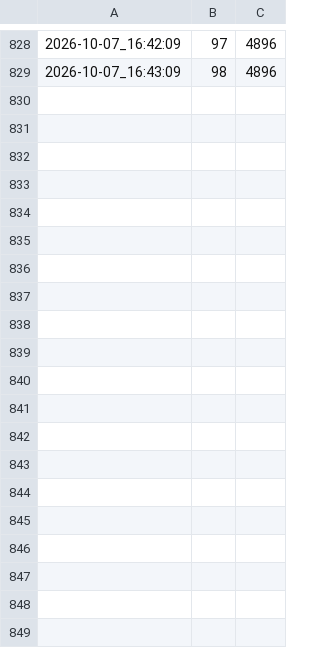
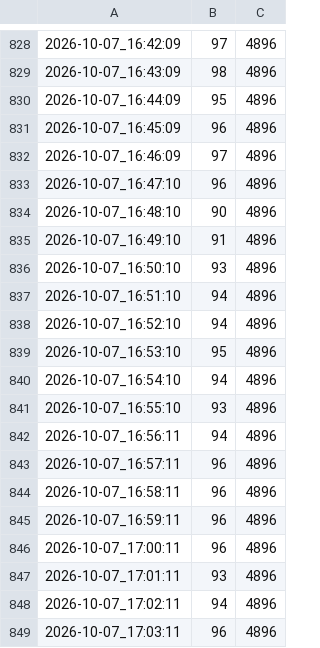
Before and after one commit to amasawa/PFN-DataStream-Collections, a CSV file: ResetEval/results/gpu_util_stage3.csv, drawn as a sheet; only a part is shown, gaps mark what is left out; the diff covers the shown part only.

```diff
--- a/ResetEval/results/gpu_util_stage3.csv
+++ b/ResetEval/results/gpu_util_stage3.csv
@@ -829 +829,21 @@
 2026-10-07_16:43:09,98, 4896
+2026-10-07_16:44:09,95, 4896
+2026-10-07_16:45:09,96, 4896
+2026-10-07_16:46:09,97, 4896
+2026-10-07_16:47:10,96, 4896
+2026-10-07_16:48:10,90, 4896
+2026-10-07_16:49:10,91, 4896
+2026-10-07_16:50:10,93, 4896
+2026-10-07_16:51:10,94, 4896
+2026-10-07_16:52:10,94, 4896
+2026-10-07_16:53:10,95, 4896
+2026-10-07_16:54:10,94, 4896
+2026-10-07_16:55:10,93, 4896
+2026-10-07_16:56:11,94, 4896
+2026-10-07_16:57:11,96, 4896
+2026-10-07_16:58:11,96, 4896
+2026-10-07_16:59:11,96, 4896
+2026-10-07_17:00:11,96, 4896
+2026-10-07_17:01:11,93, 4896
+2026-10-07_17:02:11,94, 4896
+2026-10-07_17:03:11,96, 4896
```
Also changed, not shown: 40 added rows elsewhere in this file, 7 other files.
